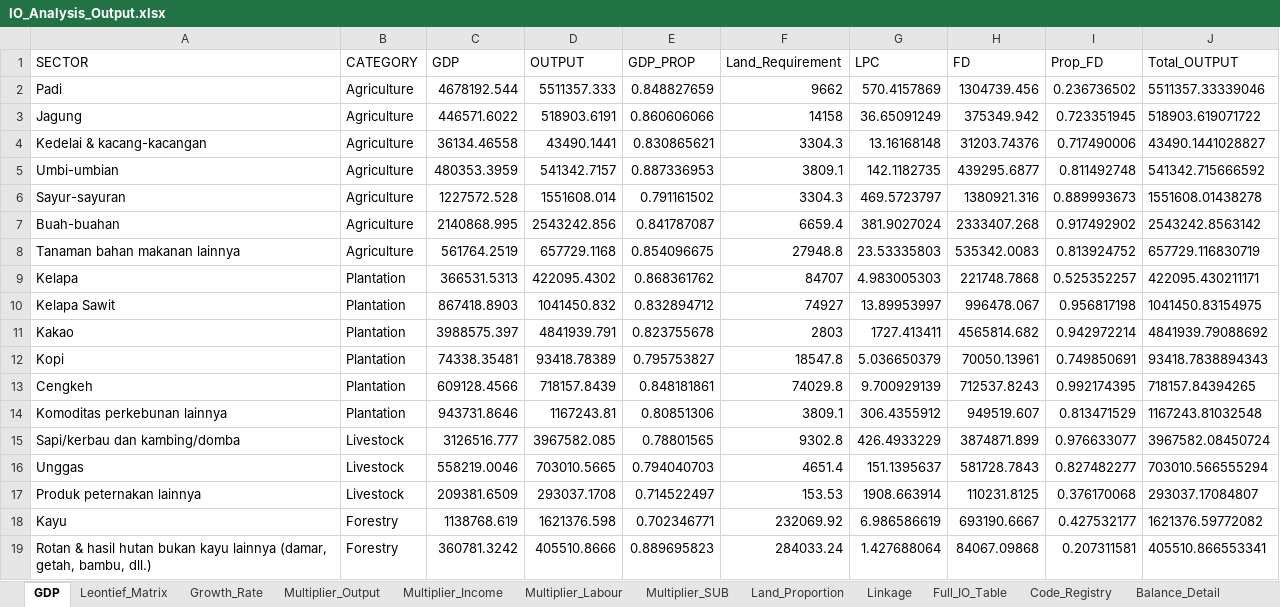
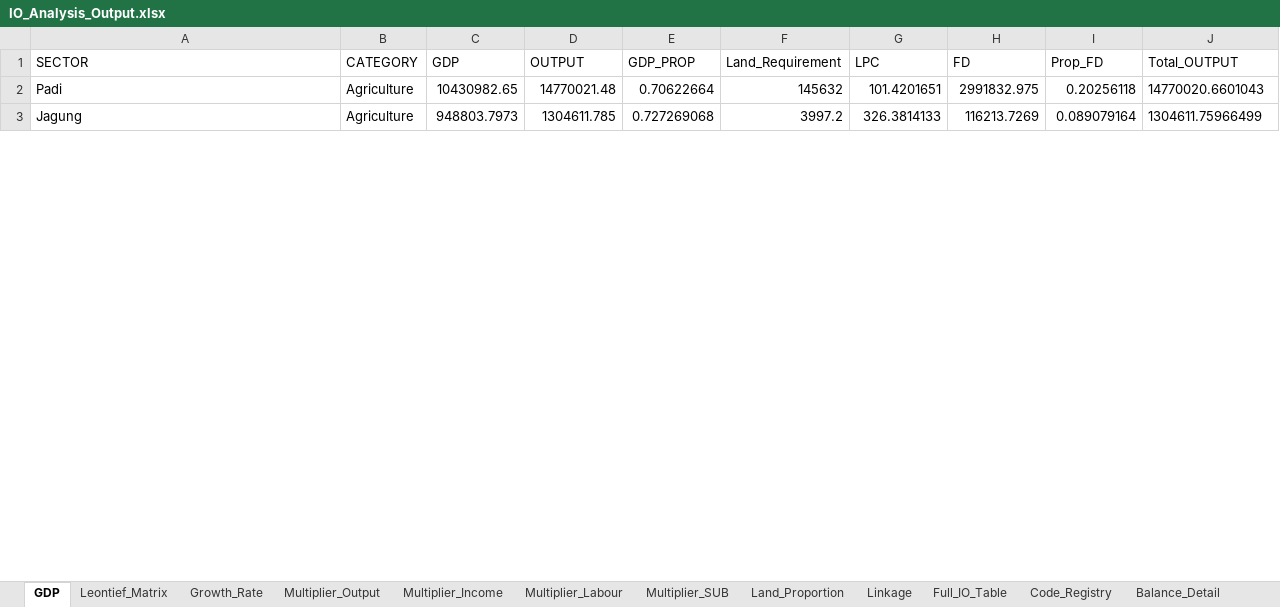
Before and after one commit to icraf-indonesia/TARegEco, an Excel workbook: inst/extdata/output/IO_Analysis_Output.xlsx, sheet GDP, drawn as a sheet; only a part is shown; values as stored, in another font and other column widths than the file's, no borders; removed rows and columns are numbered as before the commit, all else as after; the diff covers the shown part only; the diff names each change by its address in the sheet, - before the commit and + after, or states it on an @@ line.

```diff
--- a/inst/extdata/output/IO_Analysis_Output.xlsx (sheet GDP)
+++ b/inst/extdata/output/IO_Analysis_Output.xlsx (sheet GDP)
-C2 (GDP): 4678192.544
+C2 (GDP): 10430982.65
-D2 (OUTPUT): 5511357.333
+D2 (OUTPUT): 14770021.48
-E2 (GDP_PROP): 0.848827659
+E2 (GDP_PROP): 0.70622664
-F2 (Land_Requirement): 9662
+F2 (Land_Requirement): 145632
-G2 (LPC): 570.4157869
+G2 (LPC): 101.4201651
-H2 (FD): 1304739.456
+H2 (FD): 2991832.975
-I2 (Prop_FD): 0.236736502
+I2 (Prop_FD): 0.20256118
-J2 (Total_OUTPUT): 5511357.33339046
+J2 (Total_OUTPUT): 14770020.6601043
-C3 (GDP): 446571.6022
+C3 (GDP): 948803.7973
-D3 (OUTPUT): 518903.6191
+D3 (OUTPUT): 1304611.785
-E3 (GDP_PROP): 0.860606066
+E3 (GDP_PROP): 0.727269068
-F3 (Land_Requirement): 14158
+F3 (Land_Requirement): 3997.2
-G3 (LPC): 36.65091249
+G3 (LPC): 326.3814133
-H3 (FD): 375349.942
+H3 (FD): 116213.7269
-I3 (Prop_FD): 0.723351945
+I3 (Prop_FD): 0.089079164
-J3 (Total_OUTPUT): 518903.619071722
+J3 (Total_OUTPUT): 1304611.75966499
-row 4: Kedelai & kacang-kacangan | Agriculture | 36134.46558 | 43490.1441 | 0.830865621 | 3304.3 | 13.16168148 | 31203.74376 | 0.717490006 | 43490.1441028827
-row 5: Umbi-umbian | Agriculture | 480353.3959 | 541342.7157 | 0.887336953 | 3809.1 | 142.1182735 | 439295.6877 | 0.811492748 | 541342.715666592
-row 6: Sayur-sayuran | Agriculture | 1227572.528 | 1551608.014 | 0.791161502 | 3304.3 | 469.5723797 | 1380921.316 | 0.889993673 | 1551608.01438278
-row 7: Buah-buahan | Agriculture | 2140868.995 | 2543242.856 | 0.841787087 | 6659.4 | 381.9027024 | 2333407.268 | 0.917492902 | 2543242.8563142
-row 8: Tanaman bahan makanan lainnya | Agriculture | 561764.2519 | 657729.1168 | 0.854096675 | 27948.8 | 23.53335803 | 535342.0083 | 0.813924752 | 657729.116830719
-row 9: Kelapa | Plantation | 366531.5313 | 422095.4302 | 0.868361762 | 84707 | 4.983005303 | 221748.7868 | 0.525352257 | 422095.430211171
-row 10: Kelapa Sawit | Plantation | 867418.8903 | 1041450.832 | 0.832894712 | 74927 | 13.89953997 | 996478.067 | 0.956817198 | 1041450.83154975
-row 11: Kakao | Plantation | 3988575.397 | 4841939.791 | 0.823755678 | 2803 | 1727.413411 | 4565814.682 | 0.942972214 | 4841939.79088692
-row 12: Kopi | Plantation | 74338.35481 | 93418.78389 | 0.795753827 | 18547.8 | 5.036650379 | 70050.13961 | 0.749850691 | 93418.7838894343
-row 13: Cengkeh | Plantation | 609128.4566 | 718157.8439 | 0.848181861 | 74029.8 | 9.700929139 | 712537.8243 | 0.992174395 | 718157.84394265
-row 14: Komoditas perkebunan lainnya | Plantation | 943731.8646 | 1167243.81 | 0.80851306 | 3809.1 | 306.4355912 | 949519.607 | 0.813471529 | 1167243.81032548
-row 15: Sapi/kerbau dan kambing/domba | Livestock | 3126516.777 | 3967582.085 | 0.78801565 | 9302.8 | 426.4933229 | 3874871.899 | 0.976633077 | 3967582.08450724
-row 16: Unggas | Livestock | 558219.0046 | 703010.5665 | 0.794040703 | 4651.4 | 151.1395637 | 581728.7843 | 0.827482277 | 703010.566555294
-row 17: Produk peternakan lainnya | Livestock | 209381.6509 | 293037.1708 | 0.714522497 | 153.53 | 1908.663914 | 110231.8125 | 0.376170068 | 293037.17084807
-row 18: Kayu | Forestry | 1138768.619 | 1621376.598 | 0.702346771 | 232069.92 | 6.986586619 | 693190.6667 | 0.427532177 | 1621376.59772082
-row 19: Rotan & hasil hutan bukan kayu lainnya (damar, getah, bambu, dll.) | Forestry | 360781.3242 | 405510.8666 | 0.889695823 | 284033.24 | 1.427688064 | 84067.09868 | 0.207311581 | 405510.866553341
```
Also changed, not shown: 60 added rows, 39 removed rows, 27 edited cells and cell formats elsewhere in this sheet, sheet Full_IO_Table, sheet Leontief_Matrix, sheet Linkage, sheet Land_Proportion, sheet Balance_Detail, sheet Multiplier_Labour, 5 more sheets, 4 other files.
